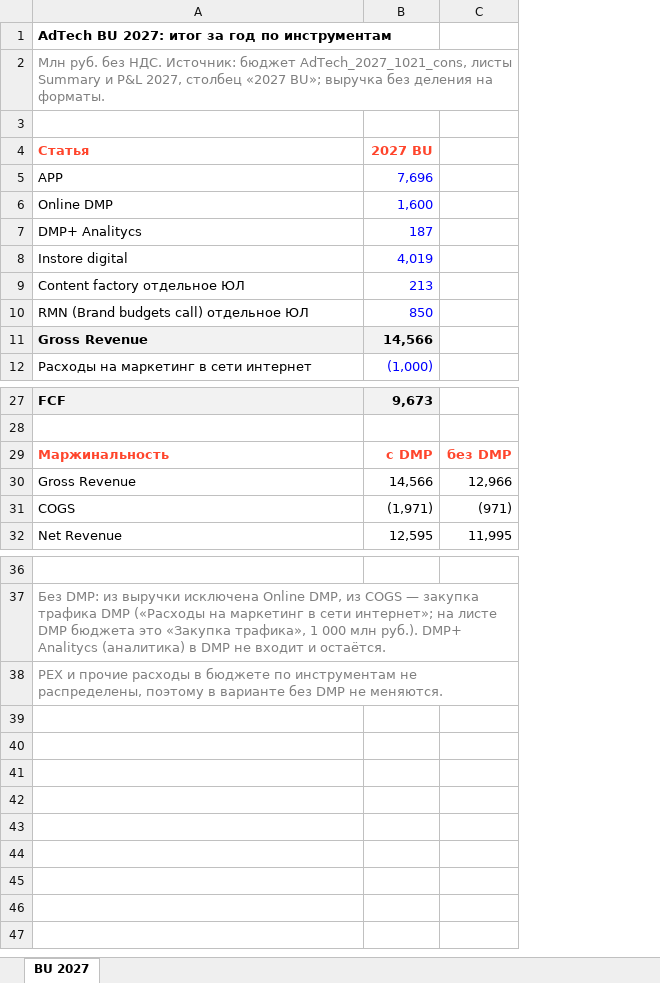
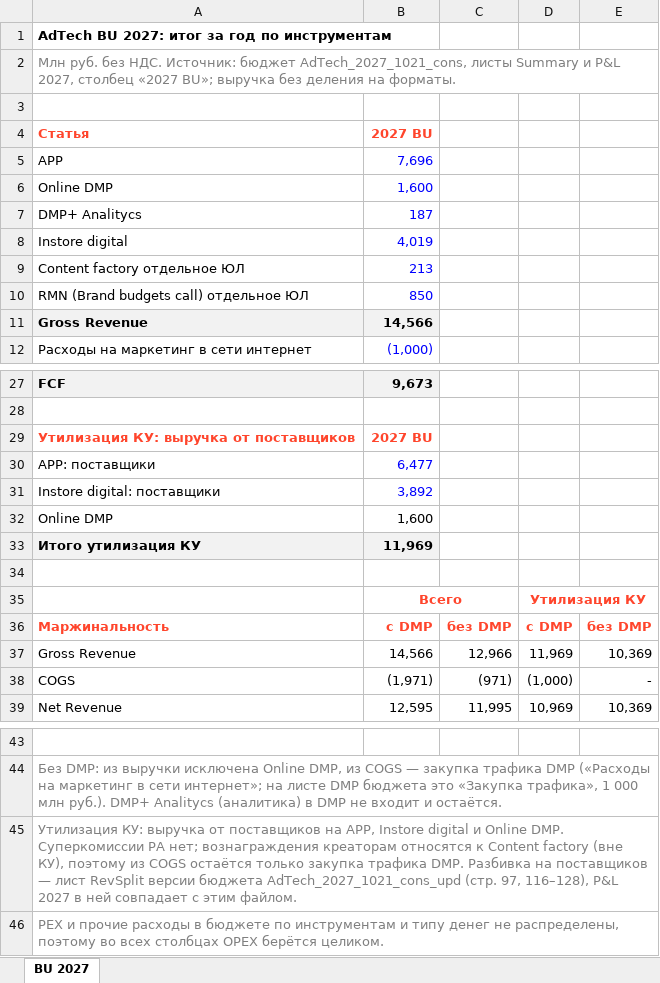
Before and after one commit to DenisMagnit/1, an Excel workbook: BU2027_AdTech_итог_по_инструментам.xlsx, sheet BU 2027, drawn as a sheet; only a part is shown, gaps mark what is left out; values as stored, in another font and other column widths than the file's, no borders; addresses are those after the commit; the diff names each change by its address in the sheet, - before the commit and + after, or states it on an @@ line.

```diff
--- a/BU2027_AdTech_итог_по_инструментам.xlsx (sheet BU 2027)
+++ b/BU2027_AdTech_итог_по_инструментам.xlsx (sheet BU 2027)
+column D, rows 36-39: с DMP | 11,969 | (1,000) | 10,969
+column E, rows 36-39: без DMP | 10,369 | - | 10,369
+row 29: Утилизация КУ: выручка от поставщиков | 2027 BU
+row 30: APP: поставщики | 6,477
+row 31: Instore digital: поставщики | 3,892
+row 32: Online DMP | 1,600
+row 33: Итого утилизация КУ | 11,969
+row 34: (empty)
+row 35:  | Всего |  | Утилизация КУ
-A45 (Статья): PEX и прочие расходы в бюджете по инструментам не распределены, поэтому в варианте без DMP не меняются.
+A45 (Статья): Утилизация КУ: выручка от поставщиков на APP, Instore digital и Online DMP. Суперкомиссии РА нет; вознаграждения креаторам относятся к Content factory (вне КУ), поэтому из COGS остаётся только закупка трафика DMP. Разбивка на поставщиков — лист RevSplit версии бюджета AdTech_2027_1021_cons_upd (стр. 97, 116–128), P&L 2027 в ней совпадает с этим файлом.
+row 46: PEX и прочие расходы в бюджете по инструментам и типу денег не распределены, поэтому во всех столбцах OPEX берётся целиком.
```
Also changed, not shown: formulas that keep their value.
